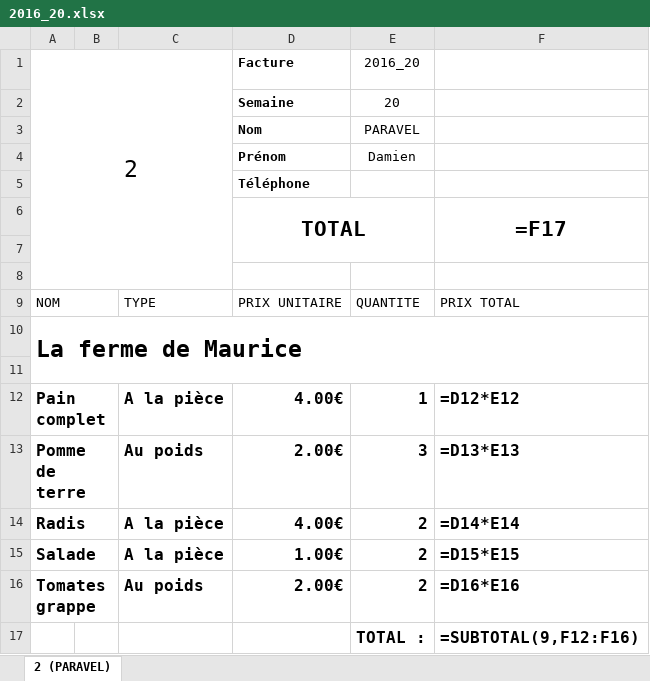
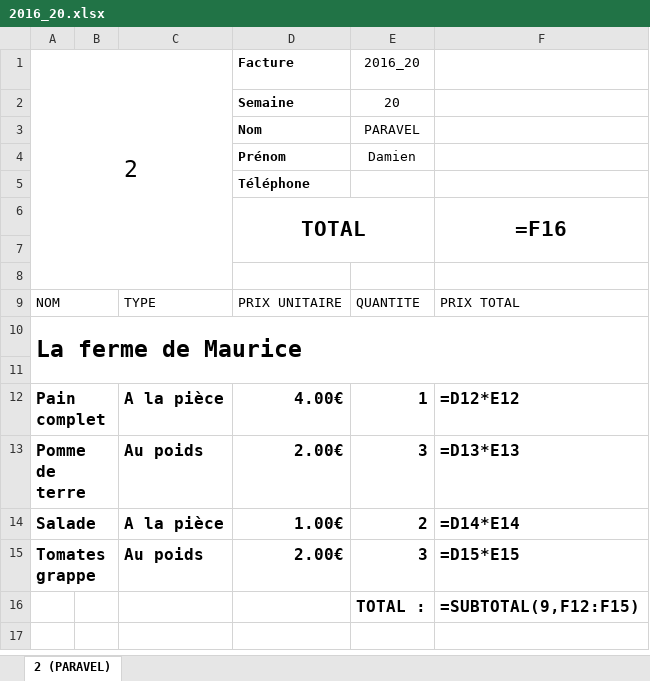
Before and after one commit to ChavFDG/Old-Stolons, an Excel workbook: src/Stolons/wwwroot/bills/Stolons/2016_20.xlsx, sheet 2 (PARAVEL), drawn as a sheet; values as stored, in another font and other column widths than the file's, no borders; formulas without a stored value are shown as written; removed rows and columns are numbered as before the commit, all else as after; the diff names each change by its address in the sheet, - before the commit and + after, or states it on an @@ line.

```diff
--- a/src/Stolons/wwwroot/bills/Stolons/2016_20.xlsx (sheet 2 (PARAVEL))
+++ b/src/Stolons/wwwroot/bills/Stolons/2016_20.xlsx (sheet 2 (PARAVEL))
-F6: =F17
+F6: =F16
-row 14: Radis |  | A la pièce | 4.00€ | 2 | =D14*E14
-F14: =D15*E15
+F14: =D14*E14
-E15: 2
+E15: 3
-F15: =D16*E16
+F15: =D15*E15
-F16: =SUBTOTAL(9,F12:F16)
+F16: =SUBTOTAL(9,F12:F15)
```
Also changed, not shown: formulas that keep their value, src/Stolons/wwwroot/bills/Consumer/2/2016_20_2.xlsx, src/Stolons/wwwroot/bills/Producer/4/2016_20_4.xlsx, 17 other files.
